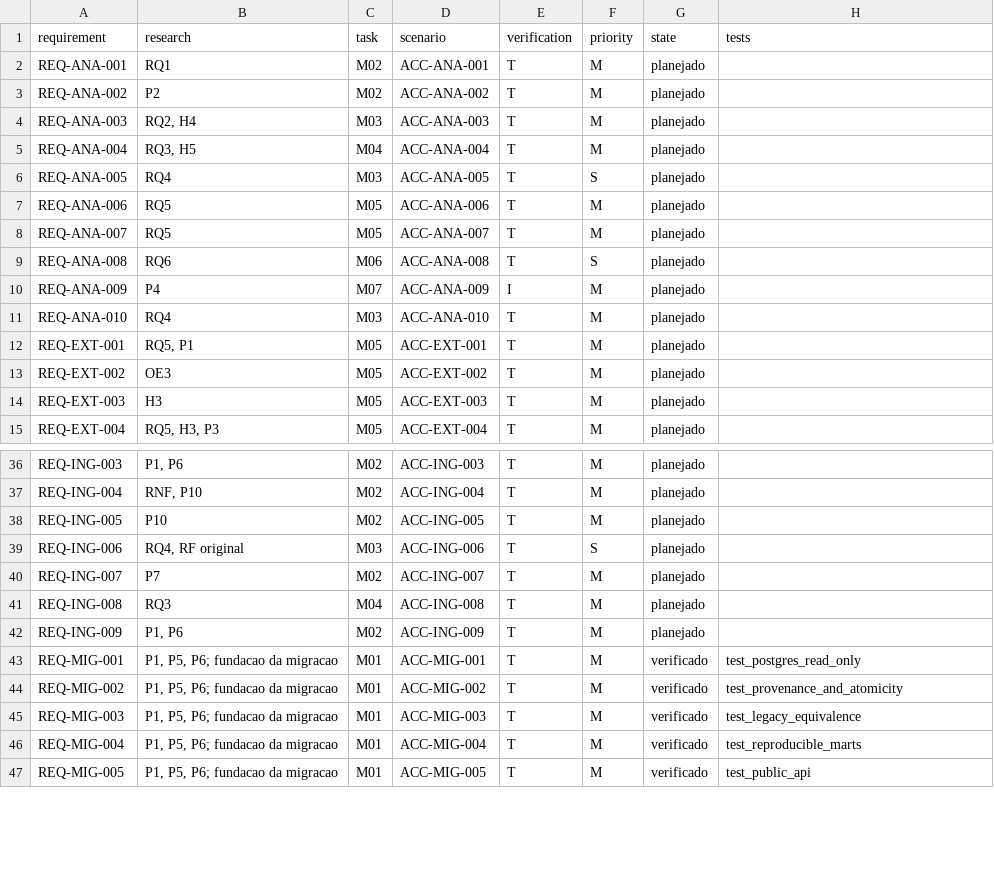
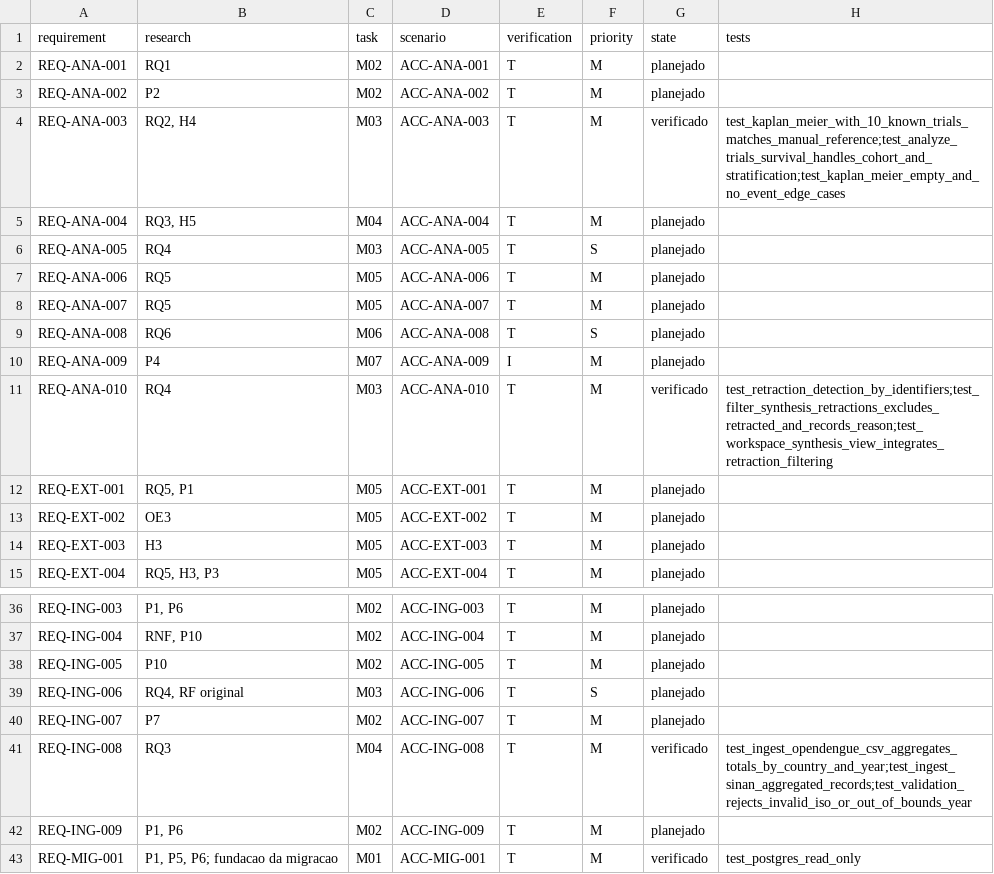
Before and after one commit to PauloHFA/DenguePharma, a CSV file: spec/rastreabilidade.csv, drawn as a sheet; only a part is shown, gaps mark what is left out; the shorter side is filled out with more unchanged rows.

Commit message:
docs(spec): mark REQ-ANA-003, REQ-ANA-010 and REQ-ING-008 as verified with automated test suites

```diff
--- a/spec/rastreabilidade.csv
+++ b/spec/rastreabilidade.csv
@@ -3,3 +3,3 @@ REQ-ANA-001,RQ1,M02,ACC-ANA-001,T,M,planejado,
 REQ-ANA-002,P2,M02,ACC-ANA-002,T,M,planejado,
-REQ-ANA-003,"RQ2, H4",M03,ACC-ANA-003,T,M,planejado,
+REQ-ANA-003,"RQ2, H4",M03,ACC-ANA-003,T,M,verificado,test_kaplan_meier_with_10_known_trials_matches_manual_reference;test_analyze_trials_survival_handles_cohort_and_stratification;test_kaplan_meier_empty_and_no_event_edge_cases
 REQ-ANA-004,"RQ3, H5",M04,ACC-ANA-004,T,M,planejado,
@@ -10,3 +10,3 @@ REQ-ANA-008,RQ6,M06,ACC-ANA-008,T,S,planejado,
 REQ-ANA-009,P4,M07,ACC-ANA-009,I,M,planejado,
-REQ-ANA-010,RQ4,M03,ACC-ANA-010,T,M,planejado,
+REQ-ANA-010,RQ4,M03,ACC-ANA-010,T,M,verificado,test_retraction_detection_by_identifiers;test_filter_synthesis_retractions_excludes_retracted_and_records_reason;test_workspace_synthesis_view_integrates_retraction_filtering
 REQ-EXT-001,"RQ5, P1",M05,ACC-EXT-001,T,M,planejado,
@@ -40,3 +40,3 @@ REQ-ING-006,"RQ4, RF original",M03,ACC-ING-006,T,S,planejado,
 REQ-ING-007,P7,M02,ACC-ING-007,T,M,planejado,
-REQ-ING-008,RQ3,M04,ACC-ING-008,T,M,planejado,
+REQ-ING-008,RQ3,M04,ACC-ING-008,T,M,verificado,test_ingest_opendengue_csv_aggregates_totals_by_country_and_year;test_ingest_sinan_aggregated_records;test_validation_rejects_invalid_iso_or_out_of_bounds_year
 REQ-ING-009,"P1, P6",M02,ACC-ING-009,T,M,planejado,
```
Also changed, not shown: 1 other file.
